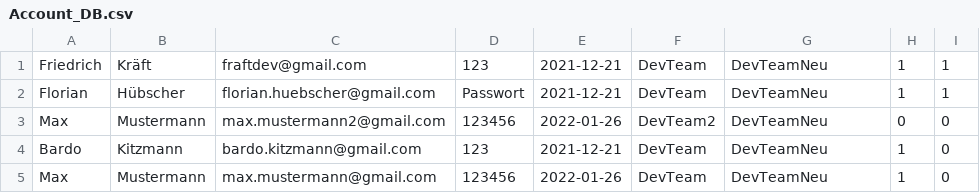
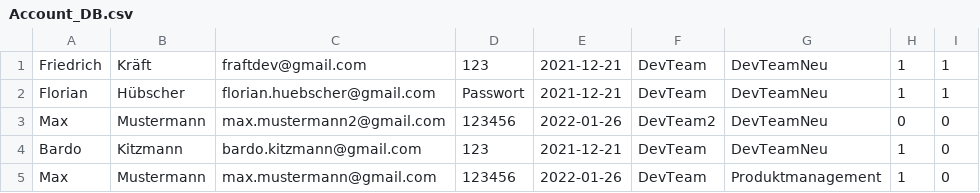
Before and after one commit to FraftDev/companycloud, a CSV file: src/DataAccess/DabaseFiles/Account_DB.csv, drawn as a sheet.

```diff
--- a/src/DataAccess/DabaseFiles/Account_DB.csv
+++ b/src/DataAccess/DabaseFiles/Account_DB.csv
@@ -4,2 +4,2 @@ Max;Mustermann;max.mustermann2@gmail.com;123456;2022-01-26;DevTeam2;DevTeamNeu;0
 Bardo;Kitzmann;bardo.kitzmann@gmail.com;123;2021-12-21;DevTeam;DevTeamNeu;1;0
-Max;Mustermann;max.mustermann@gmail.com;123456;2022-01-26;DevTeam;DevTeamNeu;1;0
+Max;Mustermann;max.mustermann@gmail.com;123456;2022-01-26;DevTeam;Produktmanagement;1;0
```
Also changed, not shown: out/production/CompanyCloud/DataAccess/DabaseFiles/Account_DB.csv, 17 other files.
